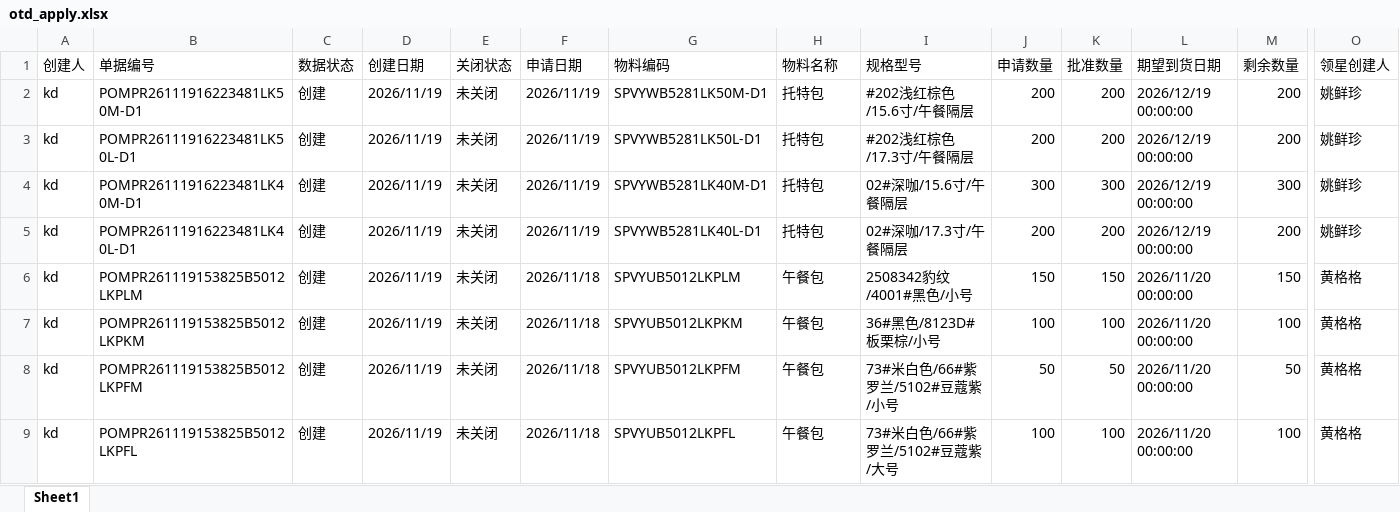
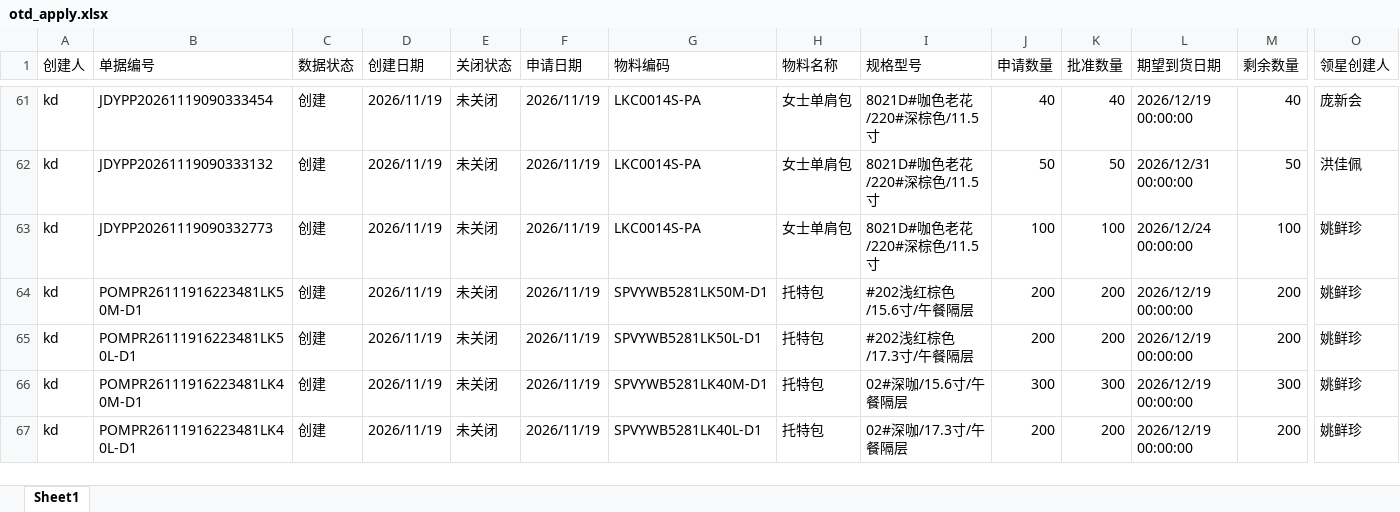
Before and after one commit to yikeqingsongguo/HY.supply-chain-management, an Excel workbook: src/otd_apply.xlsx, sheet Sheet1, drawn as a sheet; only a part is shown, gaps mark what is left out; values as stored, in another font and other column widths than the file's, no borders; removed rows and columns are numbered as before the commit, all else as after; rows hold the shown columns only; the diff covers the shown part only; the diff names each change by its address in the sheet, - before the commit and + after, or states it on an @@ line.

```diff
--- a/src/otd_apply.xlsx (sheet Sheet1)
+++ b/src/otd_apply.xlsx (sheet Sheet1)
+row 61: kd | JDYPP20261119090333454 | 创建 | 2026/11/19 | 未关闭 | 2026/11/19 | LKC0014S-PA | 女士单肩包 | 8021D#咖色老花/220#深棕色/11.5寸 | 40 | 40 | 2026/12/19 00:00:00 | 40 | 庞新会
+row 62: kd | JDYPP20261119090333132 | 创建 | 2026/11/19 | 未关闭 | 2026/11/19 | LKC0014S-PA | 女士单肩包 | 8021D#咖色老花/220#深棕色/11.5寸 | 50 | 50 | 2026/12/31 00:00:00 | 50 | 洪佳佩
+row 63: kd | JDYPP20261119090332773 | 创建 | 2026/11/19 | 未关闭 | 2026/11/19 | LKC0014S-PA | 女士单肩包 | 8021D#咖色老花/220#深棕色/11.5寸 | 100 | 100 | 2026/12/24 00:00:00 | 100 | 姚鲜珍
-row 6: kd | POMPR261119153825B5012LKPLM | 创建 | 2026/11/19 | 未关闭 | 2026/11/18 | SPVYUB5012LKPLM | 午餐包 | 2508342豹纹/4001#黑色/小号 | 150 | 150 | 2026/11/20 00:00:00 | 150 | 黄格格
-row 7: kd | POMPR261119153825B5012LKPKM | 创建 | 2026/11/19 | 未关闭 | 2026/11/18 | SPVYUB5012LKPKM | 午餐包 | 36#黑色/8123D#板栗棕/小号 | 100 | 100 | 2026/11/20 00:00:00 | 100 | 黄格格
-row 8: kd | POMPR261119153825B5012LKPFM | 创建 | 2026/11/19 | 未关闭 | 2026/11/18 | SPVYUB5012LKPFM | 午餐包 | 73#米白色/66#紫罗兰/5102#豆蔻紫/小号 | 50 | 50 | 2026/11/20 00:00:00 | 50 | 黄格格
-row 9: kd | POMPR261119153825B5012LKPFL | 创建 | 2026/11/19 | 未关闭 | 2026/11/18 | SPVYUB5012LKPFL | 午餐包 | 73#米白色/66#紫罗兰/5102#豆蔻紫/大号 | 100 | 100 | 2026/11/20 00:00:00 | 100 | 黄格格
```
Also changed, not shown: 60 added rows and 35 removed rows elsewhere in this sheet, src/otd_recv.xlsx, src/采购订单.xlsx, 6 other files.
